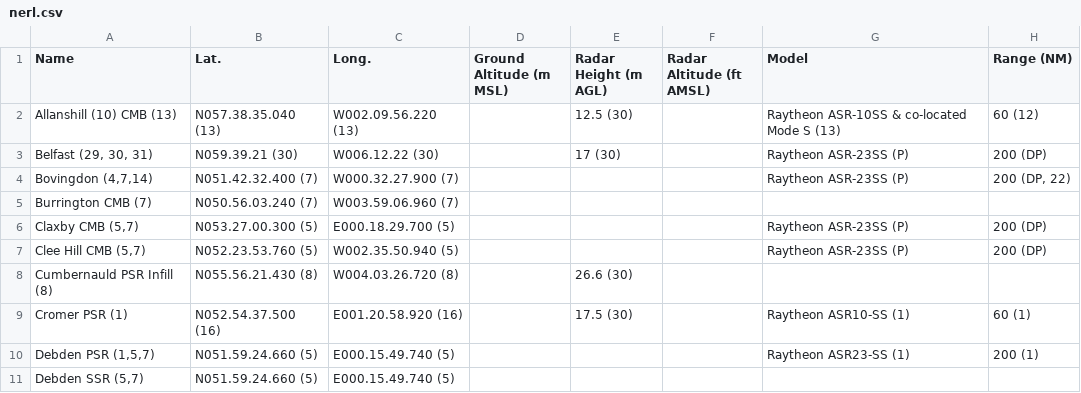
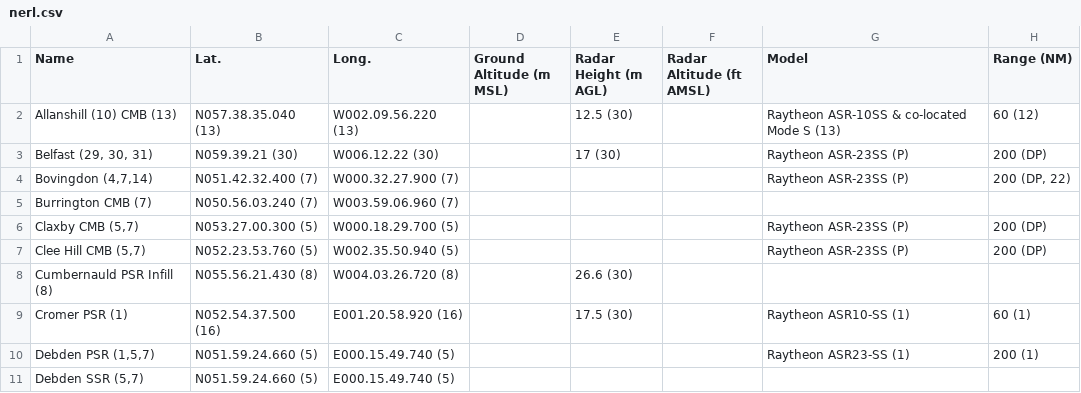
Before and after one commit to sw104/UK-Civil-Radars, a CSV file: nerl.csv, drawn as a sheet; only a part is shown; the diff names each change by its address in the sheet, - before the commit and + after, or states it on an @@ line.

Commit message:
Fix incorrect Claxby longitude. Fixes #1.

```diff
--- a/nerl.csv
+++ b/nerl.csv
-C6 (Long.): E000.18.29.700 (5)
+C6 (Long.): W000.18.29.700 (5)
```
